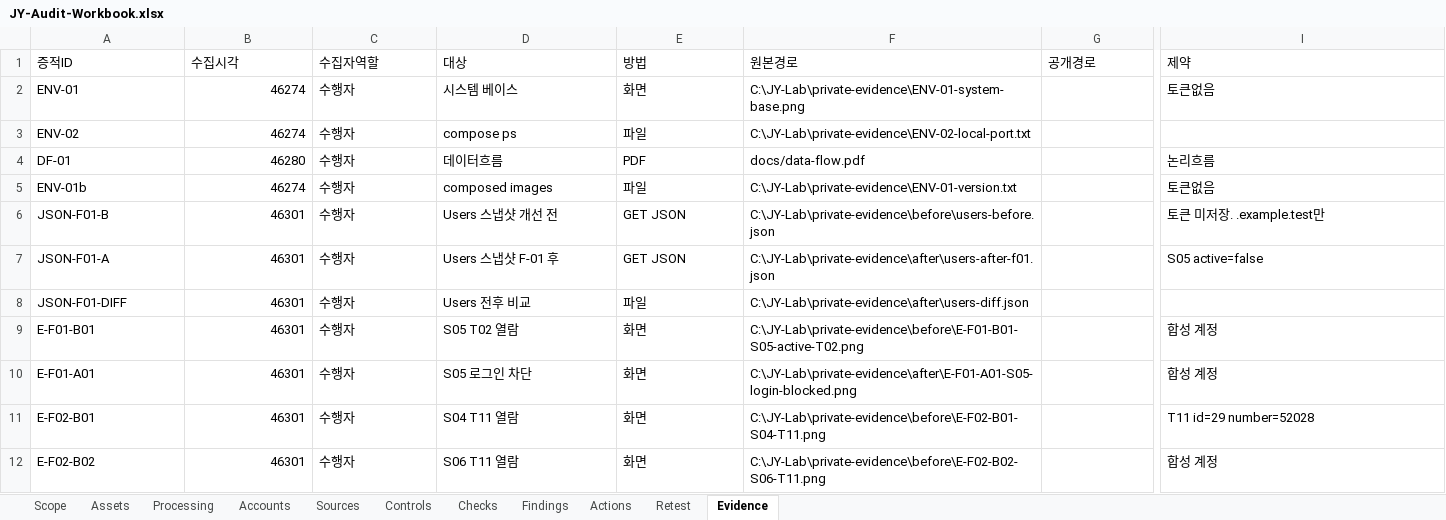
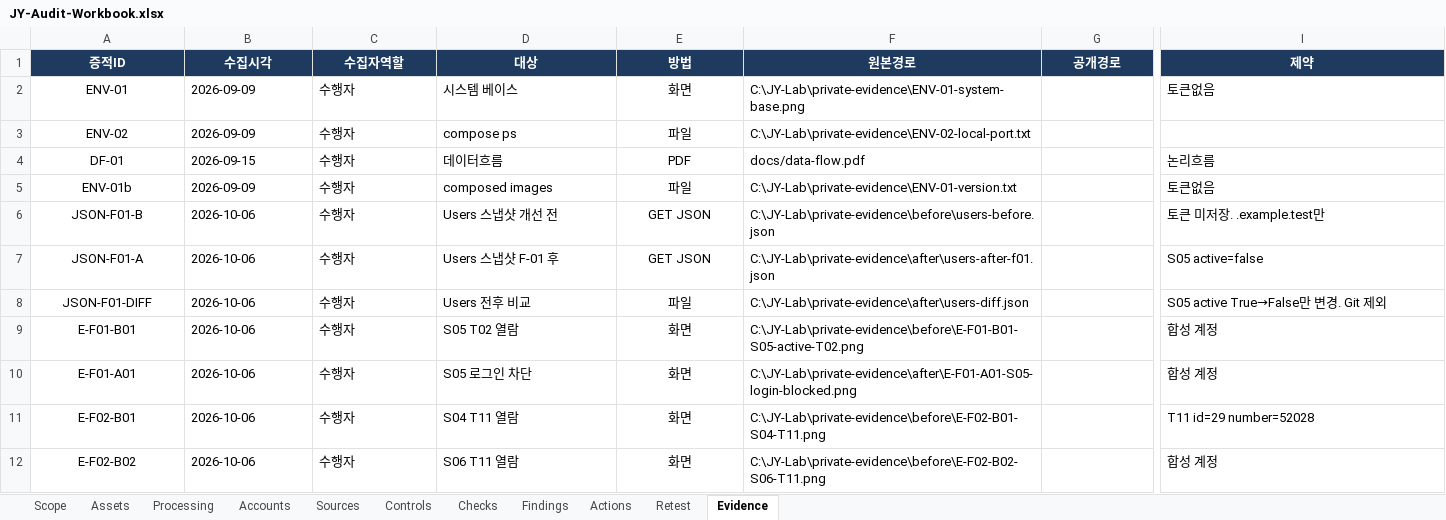
Before and after one commit to jxxnk/JY-Group-Privacy-Audit, an Excel workbook: reports/JY-Audit-Workbook.xlsx, sheet Evidence, drawn as a sheet; only a part is shown, gaps mark what is left out; values as stored, in another font and other column widths than the file's, no borders; table styles not drawn; the diff covers the shown part only; the diff names each change by its address in the sheet, - before the commit and + after, or states it on an @@ line.

```diff
--- a/reports/JY-Audit-Workbook.xlsx (sheet Evidence)
+++ b/reports/JY-Audit-Workbook.xlsx (sheet Evidence)
@@ A1:I1 alignment: left → center, fill: none → #1E3A5F, bold: off → on, text colour: black → #FFFFFF @@
-A2:A12 alignment: left
+A2:A12 alignment: center
-B2:B3 (수집시각): 46274
+B2:B3 (수집시각): 2026-09-09
-B2:B12 alignment: right
+B2:B12 alignment: left
-E2:E12 alignment: left
+E2:E12 alignment: center
-B4 (수집시각): 46280
+B4 (수집시각): 2026-09-15
-B5 (수집시각): 46274
+B5 (수집시각): 2026-09-09
-B6:B12 (수집시각): 46301
+B6:B12 (수집시각): 2026-10-06
-I8 (제약): (empty)
+I8 (제약): S05 active True→False만 변경. Git 제외
```
Also changed, not shown: 12 edited cells and cell formats elsewhere in this sheet, sheet Checks, sheet Sources, sheet Accounts, sheet Actions, sheet Retest, sheet Findings, 4 more sheets, 1 other file.
